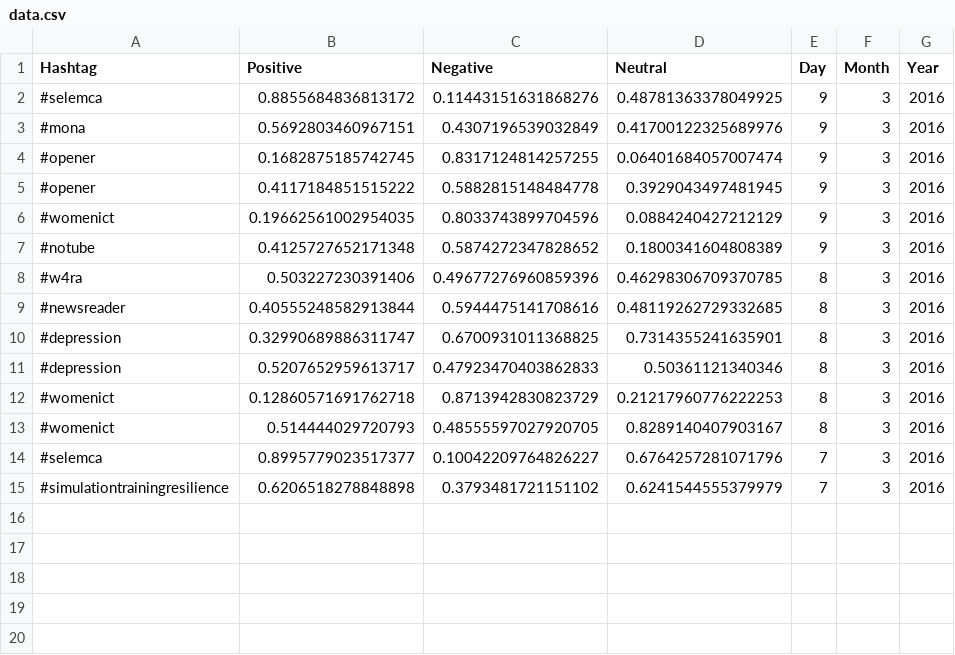
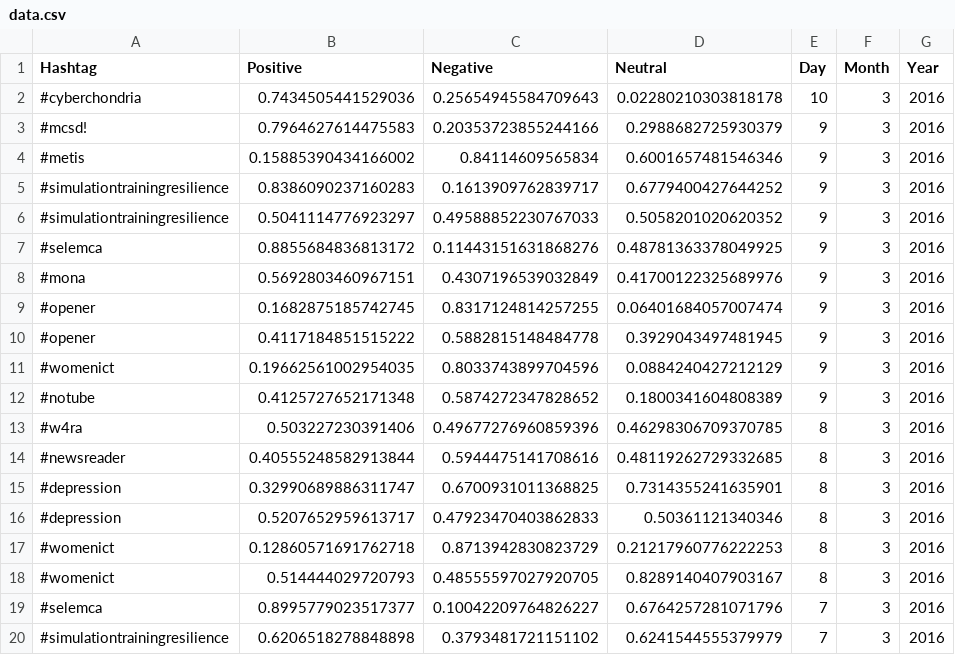
Before and after one commit to NicoletteS/django101, a CSV file: social/static/social/data.csv, drawn as a sheet; the diff names each change by its address in the sheet, - before the commit and + after, or states it on an @@ line.

Commit message:
New data

```diff
--- a/social/static/social/data.csv
+++ b/social/static/social/data.csv
+row 2: #cyberchondria | 0.7434505441529036 | 0.25654945584709643 | 0.02280210303818178 | 10 | 3 | 2016
+row 3: #mcsd! | 0.7964627614475583 | 0.20353723855244166 | 0.2988682725930379 | 9 | 3 | 2016
+row 4: #metis | 0.15885390434166002 | 0.84114609565834 | 0.6001657481546346 | 9 | 3 | 2016
+row 5: #simulationtrainingresilience | 0.8386090237160283 | 0.1613909762839717 | 0.6779400427644252 | 9 | 3 | 2016
+row 6: #simulationtrainingresilience | 0.5041114776923297 | 0.49588852230767033 | 0.5058201020620352 | 9 | 3 | 2016
```
